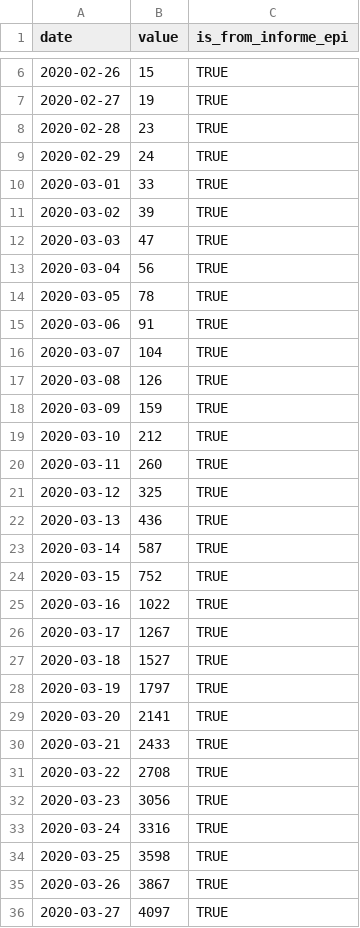
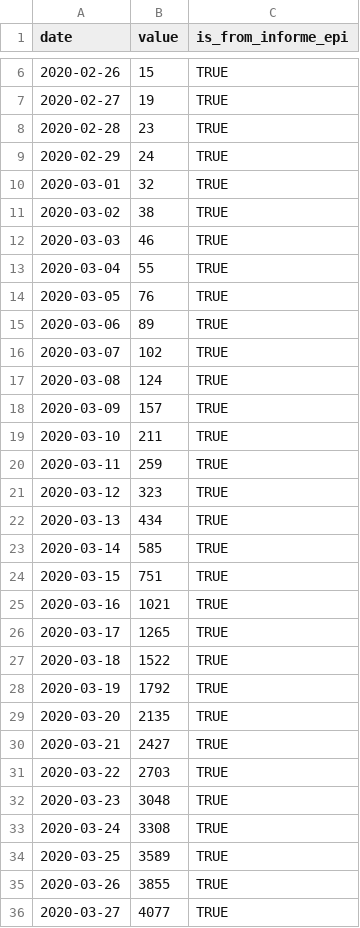
Before and after one commit to javierlopeza/datos-coronavirus-chile, a CSV file: raw_data/chile/serie_activos_chile.csv, drawn as a sheet; only a part is shown, gaps mark what is left out; the diff covers the shown part only.

Commit message:
feat(data): update from cifras oficiales

```diff
--- a/raw_data/chile/serie_activos_chile.csv
+++ b/raw_data/chile/serie_activos_chile.csv
@@ -9,28 +9,28 @@ date,value,is_from_informe_epi
 2020-02-29,24,TRUE
-2020-03-01,33,TRUE
-2020-03-02,39,TRUE
-2020-03-03,47,TRUE
-2020-03-04,56,TRUE
-2020-03-05,78,TRUE
-2020-03-06,91,TRUE
-2020-03-07,104,TRUE
-2020-03-08,126,TRUE
-2020-03-09,159,TRUE
-2020-03-10,212,TRUE
-2020-03-11,260,TRUE
-2020-03-12,325,TRUE
-2020-03-13,436,TRUE
-2020-03-14,587,TRUE
-2020-03-15,752,TRUE
-2020-03-16,1022,TRUE
-2020-03-17,1267,TRUE
-2020-03-18,1527,TRUE
-2020-03-19,1797,TRUE
-2020-03-20,2141,TRUE
-2020-03-21,2433,TRUE
-2020-03-22,2708,TRUE
-2020-03-23,3056,TRUE
-2020-03-24,3316,TRUE
-2020-03-25,3598,TRUE
-2020-03-26,3867,TRUE
-2020-03-27,4097,TRUE
+2020-03-01,32,TRUE
+2020-03-02,38,TRUE
+2020-03-03,46,TRUE
+2020-03-04,55,TRUE
+2020-03-05,76,TRUE
+2020-03-06,89,TRUE
+2020-03-07,102,TRUE
+2020-03-08,124,TRUE
+2020-03-09,157,TRUE
+2020-03-10,211,TRUE
+2020-03-11,259,TRUE
+2020-03-12,323,TRUE
+2020-03-13,434,TRUE
+2020-03-14,585,TRUE
+2020-03-15,751,TRUE
+2020-03-16,1021,TRUE
+2020-03-17,1265,TRUE
+2020-03-18,1522,TRUE
+2020-03-19,1792,TRUE
+2020-03-20,2135,TRUE
+2020-03-21,2427,TRUE
+2020-03-22,2703,TRUE
+2020-03-23,3048,TRUE
+2020-03-24,3308,TRUE
+2020-03-25,3589,TRUE
+2020-03-26,3855,TRUE
+2020-03-27,4077,TRUE
```
Also changed, not shown: 6 added rows and 107 edited cells elsewhere in this file, 3 other files.
